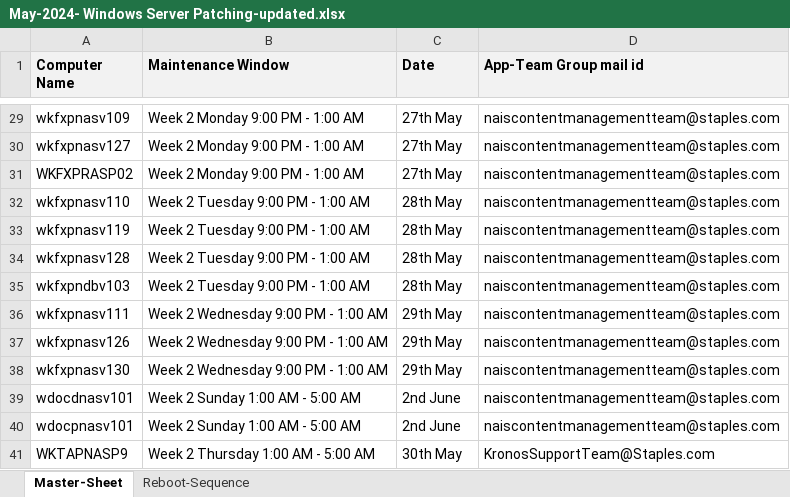
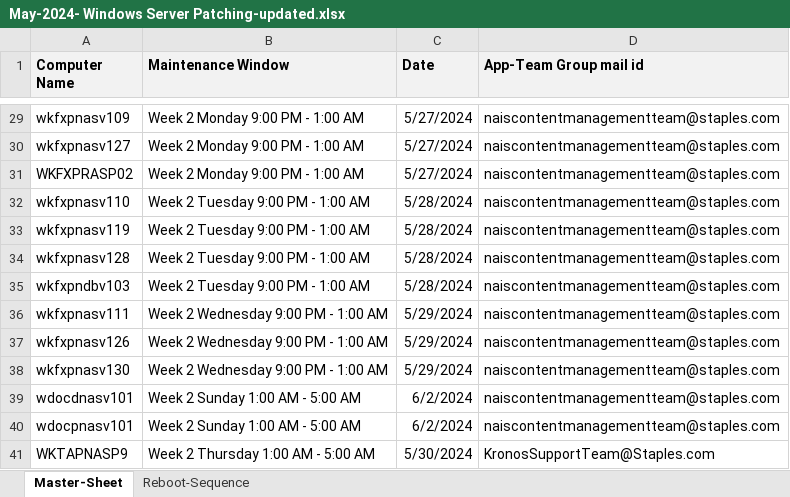
Before and after one commit to bhuvan1201/Automation-project, an Excel workbook: May-2024- Windows Server Patching-updated.xlsx, sheet Master-Sheet, drawn as a sheet; only a part is shown, gaps mark what is left out; values as stored, in another font and other column widths than the file's, no borders; the diff covers the shown part only; the diff names each change by its address in the sheet, - before the commit and + after, or states it on an @@ line.

Commit message:
sheet

```diff
--- a/May-2024- Windows Server Patching-updated.xlsx (sheet Master-Sheet)
+++ b/May-2024- Windows Server Patching-updated.xlsx (sheet Master-Sheet)
-C29:C31 (Date): 27th May
+C29:C31 (Date): 5/27/2024
-C32:C35 (Date): 28th May
+C32:C35 (Date): 5/28/2024
-C36:C38 (Date): 29th May
+C36:C38 (Date): 5/29/2024
-C39:C40 (Date): 2nd June
+C39:C40 (Date): 6/2/2024
-C41 (Date): 30th May
+C41 (Date): 5/30/2024
```
Also changed, not shown: 27 edited cells elsewhere in this sheet.
